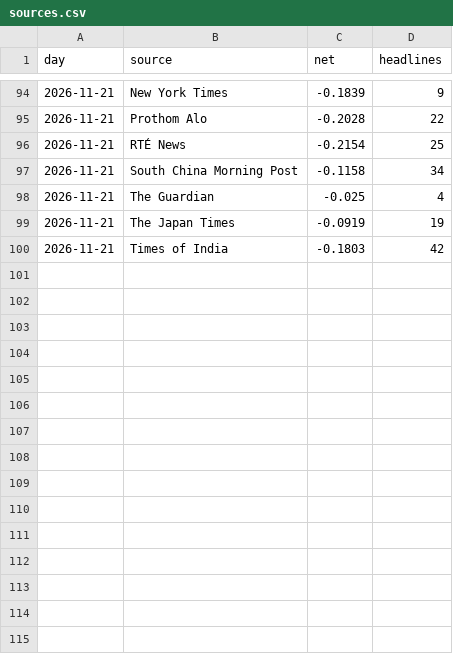
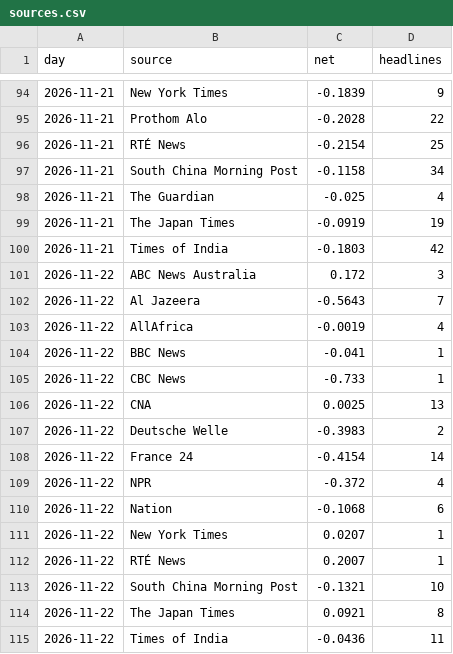
Before and after one commit to iamaber/global-news-sentiment, a CSV file: sources.csv, drawn as a sheet; only a part is shown, gaps mark what is left out; the diff names each change by its address in the sheet, - before the commit and + after, or states it on an @@ line.

```diff
--- a/sources.csv
+++ b/sources.csv
+row 101: 2026-11-22 | ABC News Australia | 0.172 | 3
+row 102: 2026-11-22 | Al Jazeera | -0.5643 | 7
+row 103: 2026-11-22 | AllAfrica | -0.0019 | 4
+row 104: 2026-11-22 | BBC News | -0.041 | 1
+row 105: 2026-11-22 | CBC News | -0.733 | 1
+row 106: 2026-11-22 | CNA | 0.0025 | 13
+row 107: 2026-11-22 | Deutsche Welle | -0.3983 | 2
+row 108: 2026-11-22 | France 24 | -0.4154 | 14
+row 109: 2026-11-22 | NPR | -0.372 | 4
+row 110: 2026-11-22 | Nation | -0.1068 | 6
+row 111: 2026-11-22 | New York Times | 0.0207 | 1
+row 112: 2026-11-22 | RTÉ News | 0.2007 | 1
+row 113: 2026-11-22 | South China Morning Post | -0.1321 | 10
+row 114: 2026-11-22 | The Japan Times | 0.0921 | 8
+row 115: 2026-11-22 | Times of India | -0.0436 | 11
```
Also changed, not shown: gdelt.csv, trend.csv, 1 other file.
